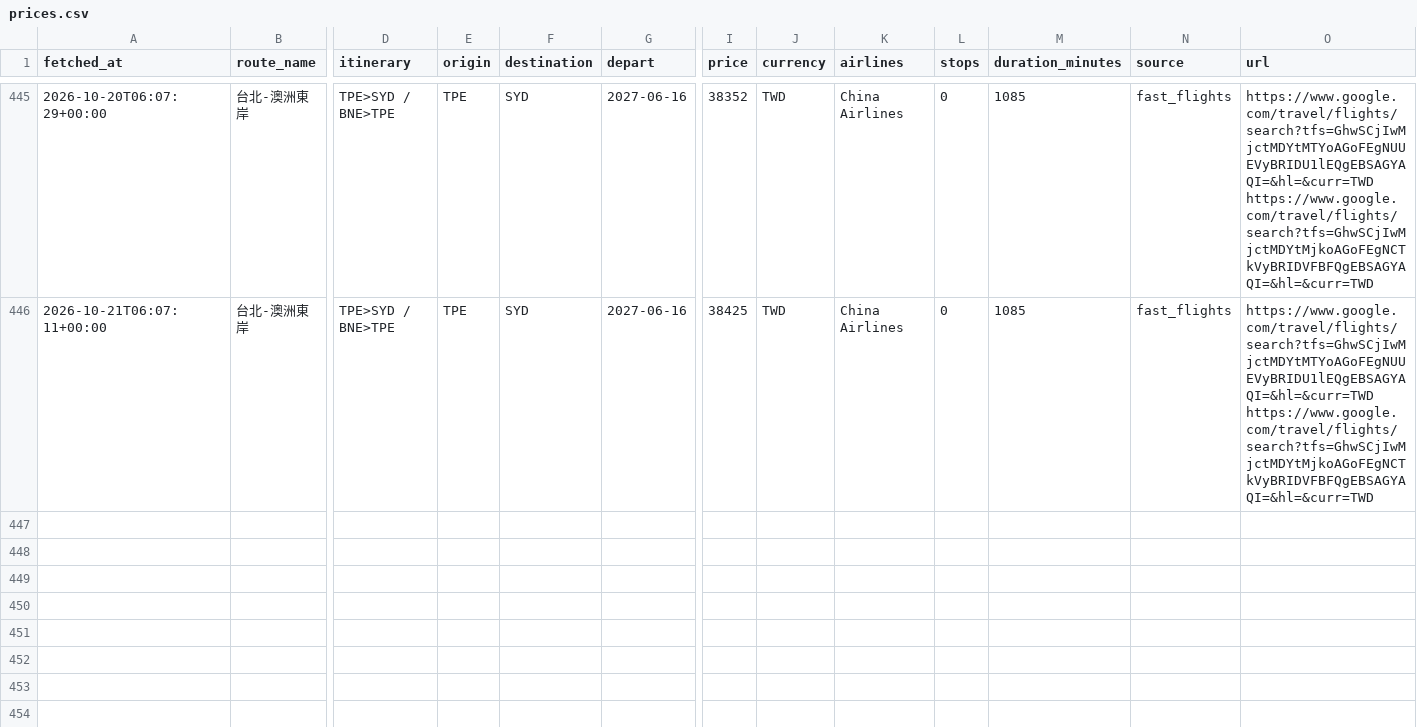
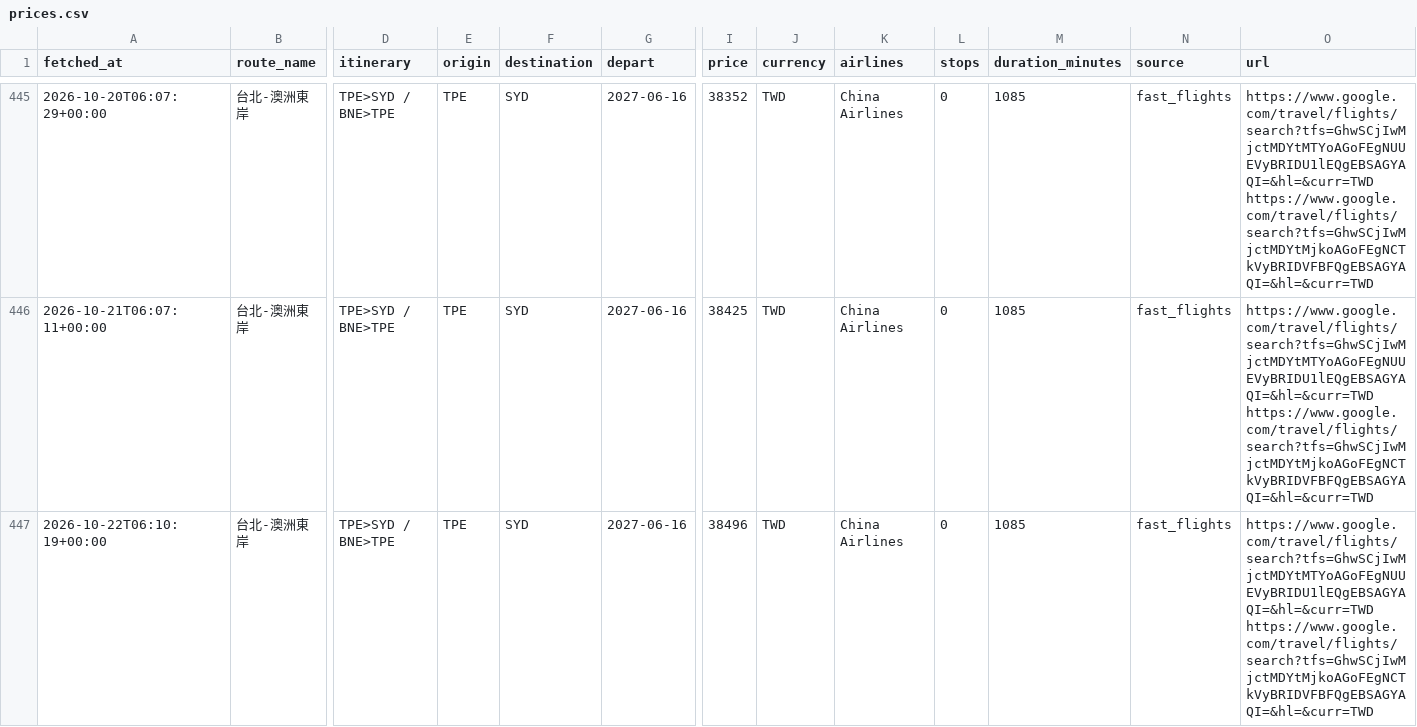
Before and after one commit to freshrogerchang-dev/Flight-tickets-tracker, a CSV file: data/prices.csv, drawn as a sheet; only a part is shown, gaps mark what is left out; rows hold the shown columns only; ↵ is a line break in a cell; the diff names each change by its address in the sheet, - before the commit and + after, or states it on an @@ line.

```diff
--- a/data/prices.csv
+++ b/data/prices.csv
+row 447: 2026-10-22T06:10:19+00:00 | 台北-澳洲東岸 | TPE>SYD / BNE>TPE | TPE | SYD | 2027-06-16 | 38496 | TWD | China Airlines | 0 | 1085 | fast_flights | https://www.google.com/travel/flights/search?tfs=GhwSCjIwMjctMDYtMTYoAGoFEgNUUEVyBRIDU1lEQgEBSAGYAQI=&hl=&curr=TWD ↵ https://www.google.com/travel/flights/search?tfs=GhwSCjIwMjctMDYtMjkoAGoFEgNCTkVyBRIDVFBFQgEBSAGYAQI=&hl=&curr=TWD
```
Also changed, not shown: 1 other file.
